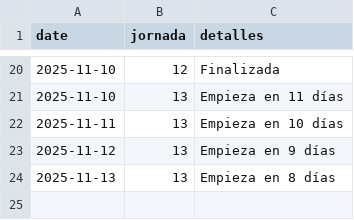
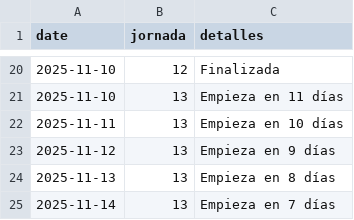
Before and after one commit to javica98/MisterFantasy_analytics, a CSV file: data/processed/jornadas.csv, drawn as a sheet; only a part is shown, gaps mark what is left out.

```diff
--- a/data/processed/jornadas.csv
+++ b/data/processed/jornadas.csv
@@ -24 +24,2 @@ date,jornada,detalles
 2025-11-13,13,Empieza en 8 días
+2025-11-14,13,Empieza en 7 días
```
Also changed, not shown: data/processed/ganancias.csv, data/processed/mercado.csv, 1 other file.
